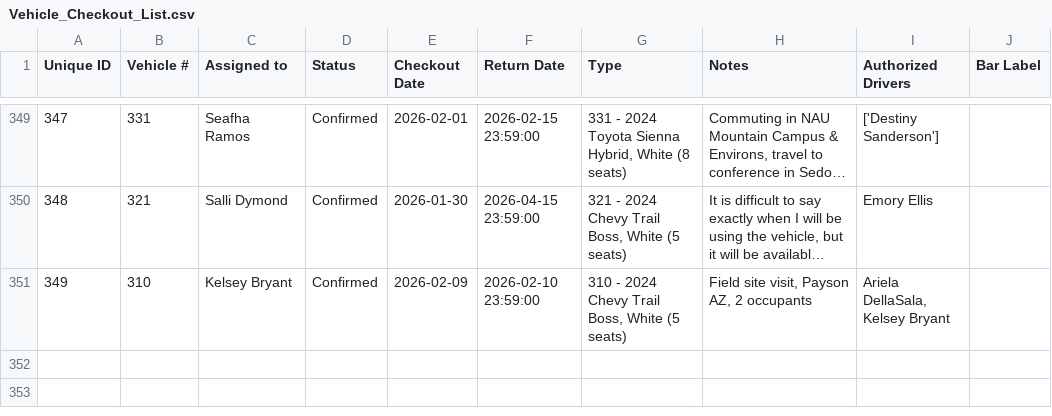
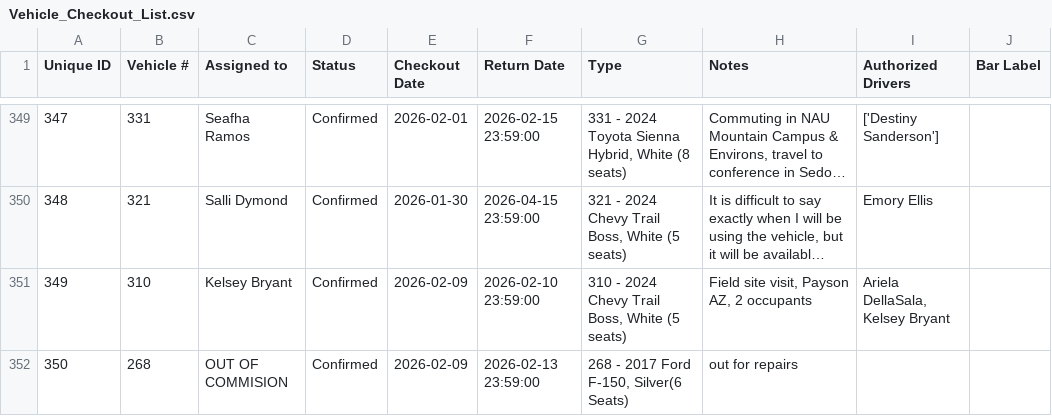
Before and after one commit to forestryvehicleadmin/Vehicle_Gantt, a CSV file: Vehicle_Checkout_List.csv, drawn as a sheet; only a part is shown, gaps mark what is left out; long unchanged cells end in …; the diff names each change by its address in the sheet, - before the commit and + after, or states it on an @@ line.

Commit message:
Added new entry

```diff
--- a/Vehicle_Checkout_List.csv
+++ b/Vehicle_Checkout_List.csv
+row 352: 350 | 268 | OUT OF COMMISION | Confirmed | 2026-02-09 | 2026-02-13 23:59:00 | 268 - 2017 Ford F-150, Silver(6 Seats) | out for repairs
```
